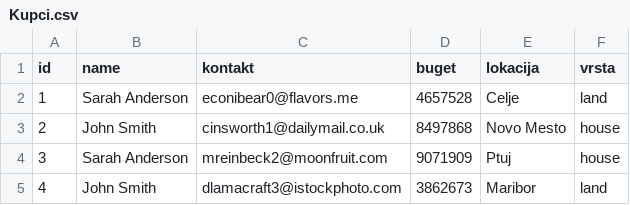
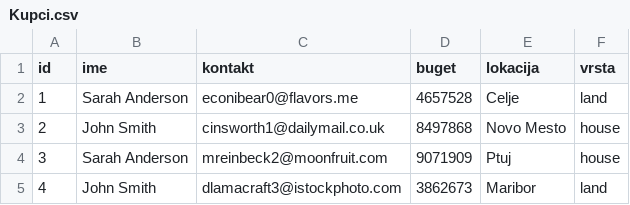
Before and after one commit to timenbob/Nepremicninski-agenti, a CSV file: podatki/Kupci.csv, drawn as a sheet; only a part is shown.

```diff
--- a/podatki/Kupci.csv
+++ b/podatki/Kupci.csv
@@ -1,2 +1,2 @@
-id,name,kontakt,buget,lokacija,vrsta
+id,ime,kontakt,buget,lokacija,vrsta
 1,Sarah Anderson,econibear0@flavors.me,4657528,Celje,land
```
Also changed, not shown: 3 other files.
